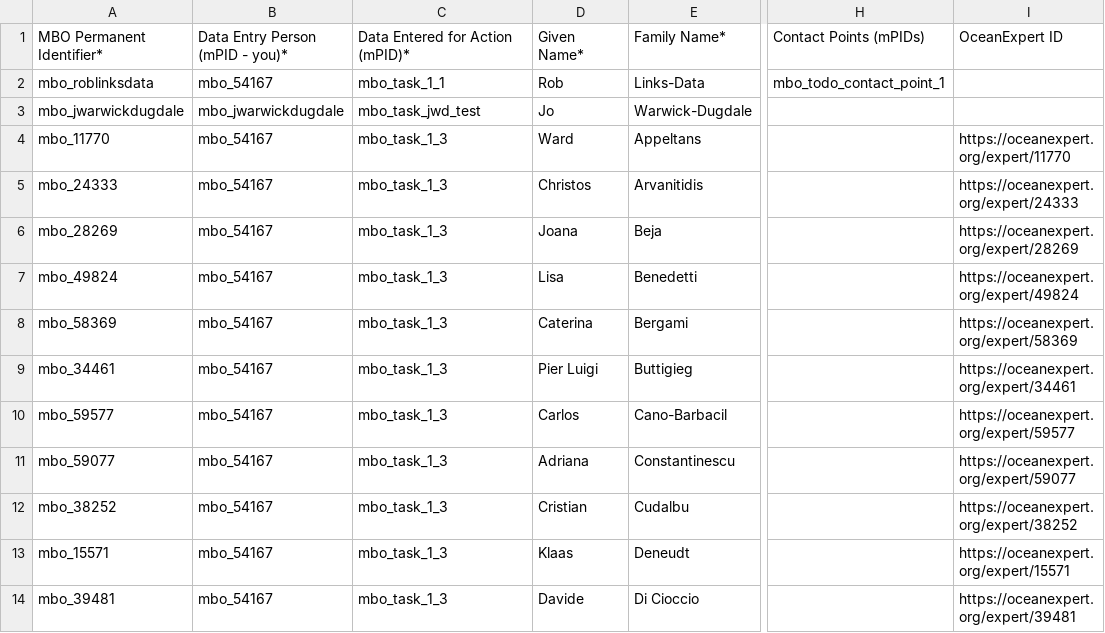
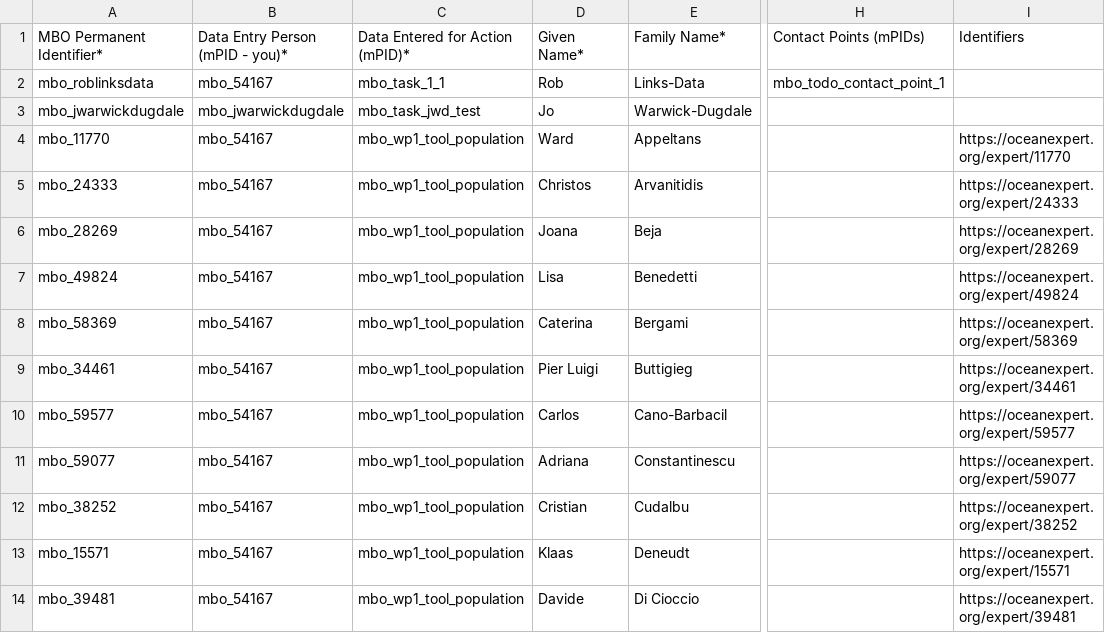
Before and after one commit to vliz-be-opsci/mbo-csv-to-json-ld, a CSV file: data/Person.csv, drawn as a sheet; only a part is shown, gaps mark what is left out; the diff covers the shown part only; the diff names each change by its address in the sheet, - before the commit and + after, or states it on an @@ line.

```diff
--- a/data/Person.csv
+++ b/data/Person.csv
-I1: OceanExpert ID
+I1: Identifiers
-C4:C14: mbo_task_1_3
+C4:C14: mbo_wp1_tool_population
```
Also changed, not shown: 1 added row and 40 edited cells elsewhere in this file, data/Dataset.csv, data/Document.csv, 10 other files.
